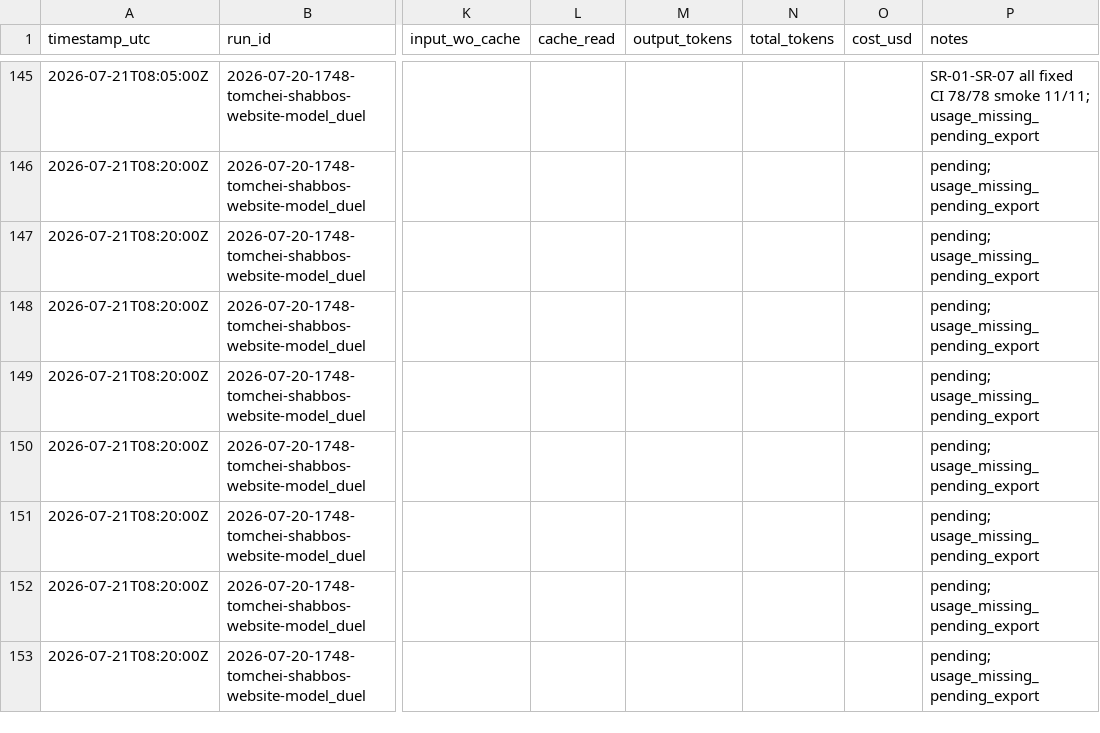
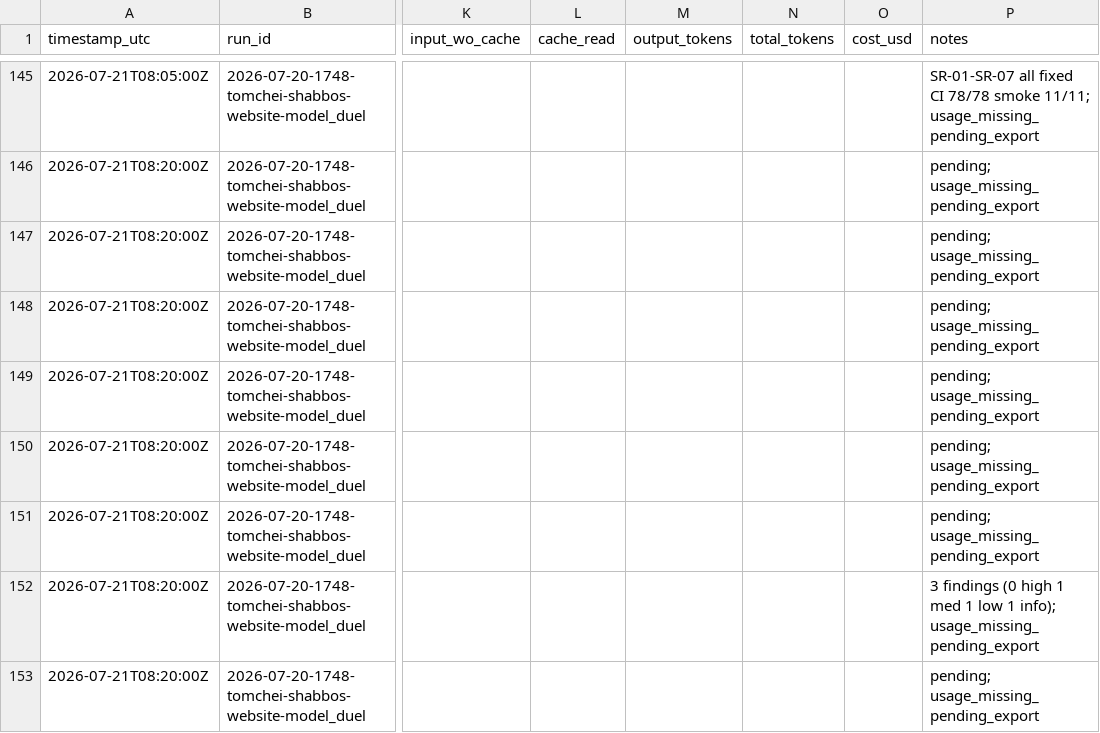
Before and after one commit to mennyg19-cmyk/master-model-duel, a CSV file: runs/2026-07-20-1748-tomchei-shabbos-website-model_duel/results/COST-LEDGER.csv, drawn as a sheet; only a part is shown, gaps mark what is left out; the diff names each change by its address in the sheet, - before the commit and + after, or states it on an @@ line.

Commit message:
arm-02 Test5 residual rules review: 0H 1M 1L.

```diff
--- a/runs/2026-07-20-1748-tomchei-shabbos-website-model_duel/results/COST-LEDGER.csv
+++ b/runs/2026-07-20-1748-tomchei-shabbos-website-model_duel/results/COST-LEDGER.csv
-P152 (notes): pending; usage_missing_pending_export
+P152 (notes): 3 findings (0 high 1 med 1 low 1 info); usage_missing_pending_export
```
Also changed, not shown: 2 other files.
